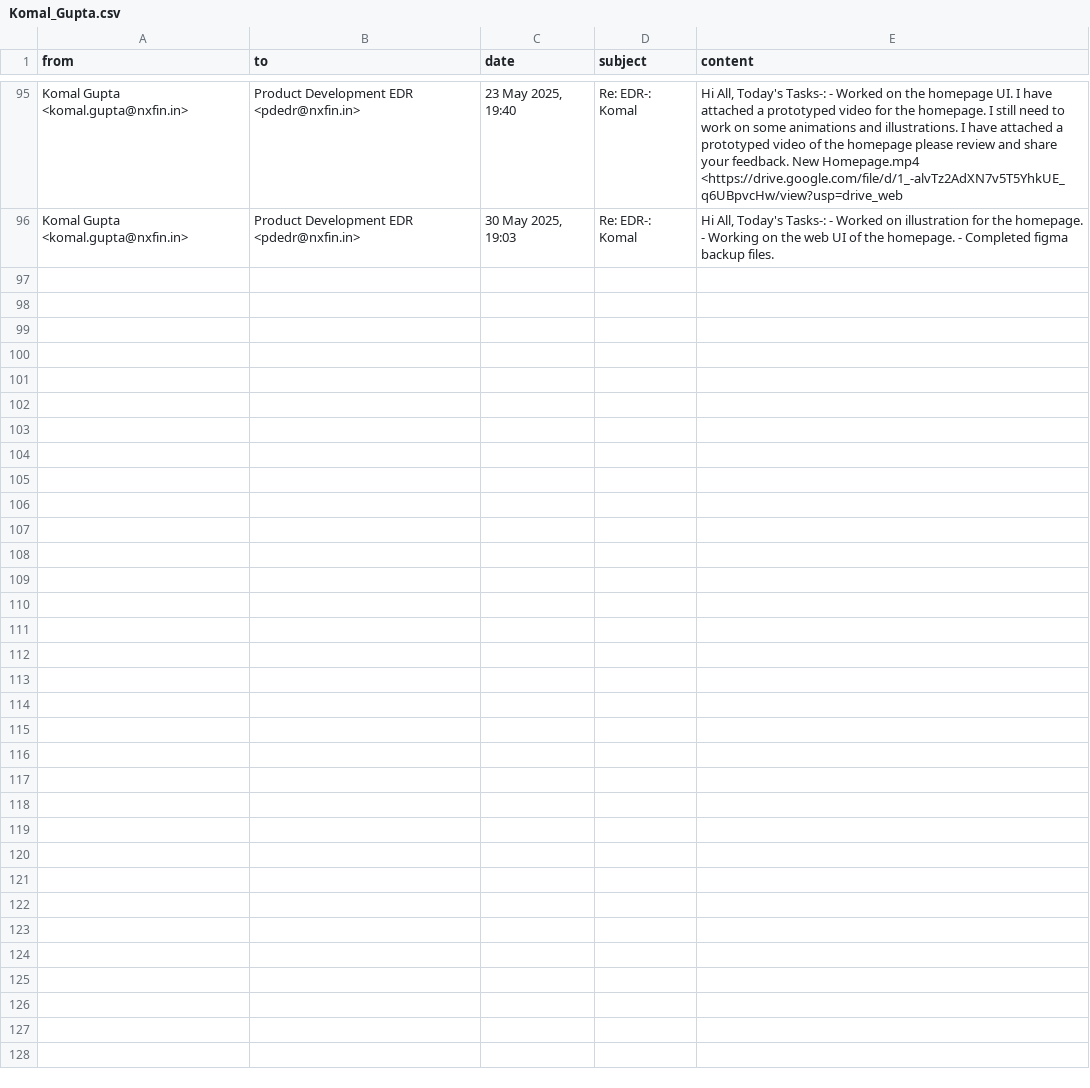
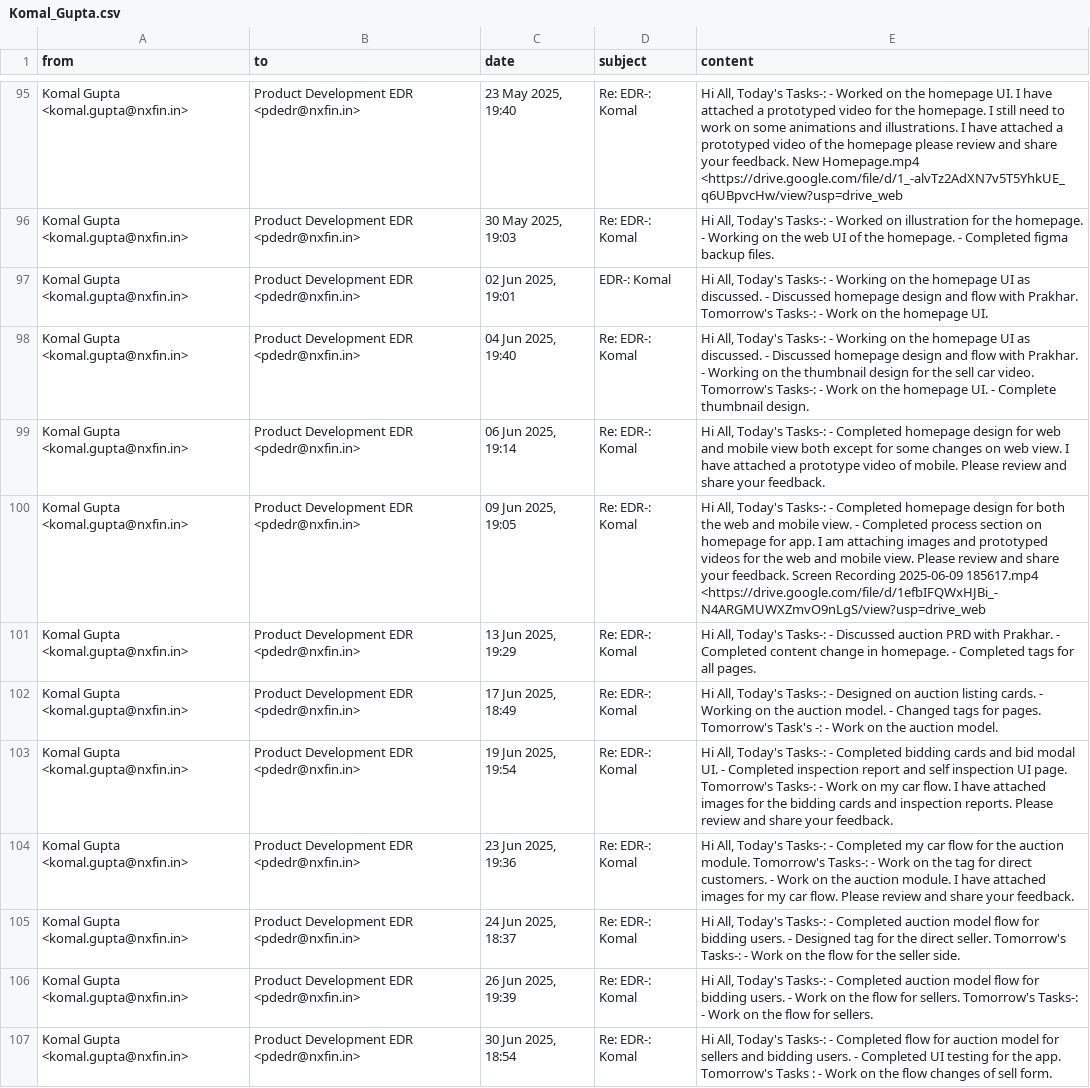
Before and after one commit to rohanxfin/edr-analysis, a CSV file: data/Product Development EDR/Komal_Gupta.csv, drawn as a sheet; only a part is shown, gaps mark what is left out; the diff names each change by its address in the sheet, - before the commit and + after, or states it on an @@ line.

```diff
--- a/data/Product Development EDR/Komal_Gupta.csv
+++ b/data/Product Development EDR/Komal_Gupta.csv
+row 97: Komal Gupta <komal.gupta@nxfin.in> | Product Development EDR <pdedr@nxfin.in> | 02 Jun 2025, 19:01 | EDR-: Komal | Hi All, Today's Tasks-: - Working on the homepage UI as discussed. - Discussed homepage design and flow with Prakhar. Tomorrow's Tasks-: - Work on the homepage UI.
+row 98: Komal Gupta <komal.gupta@nxfin.in> | Product Development EDR <pdedr@nxfin.in> | 04 Jun 2025, 19:40 | Re: EDR-: Komal | Hi All, Today's Tasks-: - Working on the homepage UI as discussed. - Discussed homepage design and flow with Prakhar. - Working on the thumbnail design for the sell car video. Tomorrow's Tasks-: - Work on the homepage UI. - Complete thumbnail design.
+row 99: Komal Gupta <komal.gupta@nxfin.in> | Product Development EDR <pdedr@nxfin.in> | 06 Jun 2025, 19:14 | Re: EDR-: Komal | Hi All, Today's Tasks-: - Completed homepage design for web and mobile view both except for some changes on web view. I have attached a prototype video of mobile. Please review and share your feedback.
+row 100: Komal Gupta <komal.gupta@nxfin.in> | Product Development EDR <pdedr@nxfin.in> | 09 Jun 2025, 19:05 | Re: EDR-: Komal | Hi All, Today's Tasks-: - Completed homepage design for both the web and mobile view. - Completed process section on homepage for app. I am attaching images and prototyped videos for the web and mobile view. Please review and share your feedback. Screen Recording 2025-06-09 185617.mp4 <https://drive.google.com/file/d/1efbIFQWxHJBi_-N4ARGMUWXZmvO9nLgS/view?usp=drive_web
+row 101: Komal Gupta <komal.gupta@nxfin.in> | Product Development EDR <pdedr@nxfin.in> | 13 Jun 2025, 19:29 | Re: EDR-: Komal | Hi All, Today's Tasks-: - Discussed auction PRD with Prakhar. - Completed content change in homepage. - Completed tags for all pages.
+row 102: Komal Gupta <komal.gupta@nxfin.in> | Product Development EDR <pdedr@nxfin.in> | 17 Jun 2025, 18:49 | Re: EDR-: Komal | Hi All, Today's Tasks-: - Designed on auction listing cards. - Working on the auction model. - Changed tags for pages. Tomorrow's Task's -: - Work on the auction model.
+row 103: Komal Gupta <komal.gupta@nxfin.in> | Product Development EDR <pdedr@nxfin.in> | 19 Jun 2025, 19:54 | Re: EDR-: Komal | Hi All, Today's Tasks-: - Completed bidding cards and bid modal UI. - Completed inspection report and self inspection UI page. Tomorrow's Tasks-: - Work on my car flow. I have attached images for the bidding cards and inspection reports. Please review and share your feedback.
+row 104: Komal Gupta <komal.gupta@nxfin.in> | Product Development EDR <pdedr@nxfin.in> | 23 Jun 2025, 19:36 | Re: EDR-: Komal | Hi All, Today's Tasks-: - Completed my car flow for the auction module. Tomorrow's Tasks-: - Work on the tag for direct customers. - Work on the auction module. I have attached images for my car flow. Please review and share your feedback.
+row 105: Komal Gupta <komal.gupta@nxfin.in> | Product Development EDR <pdedr@nxfin.in> | 24 Jun 2025, 18:37 | Re: EDR-: Komal | Hi All, Today's Tasks-: - Completed auction model flow for bidding users. - Designed tag for the direct seller. Tomorrow's Tasks-: - Work on the flow for the seller side.
+row 106: Komal Gupta <komal.gupta@nxfin.in> | Product Development EDR <pdedr@nxfin.in> | 26 Jun 2025, 19:39 | Re: EDR-: Komal | Hi All, Today's Tasks-: - Completed auction model flow for bidding users. - Work on the flow for sellers. Tomorrow's Tasks-: - Work on the flow for sellers.
+row 107: Komal Gupta <komal.gupta@nxfin.in> | Product Development EDR <pdedr@nxfin.in> | 30 Jun 2025, 18:54 | Re: EDR-: Komal | Hi All, Today's Tasks-: - Completed flow for auction model for sellers and bidding users. - Completed UI testing for the app. Tomorrow's Tasks : - Work on the flow changes of sell form.
```
Also changed, not shown: data/Accounts EDR/Naveen_Kumar.csv, data/Accounts EDR/Rati_Tripathi.csv, 24 other files.
